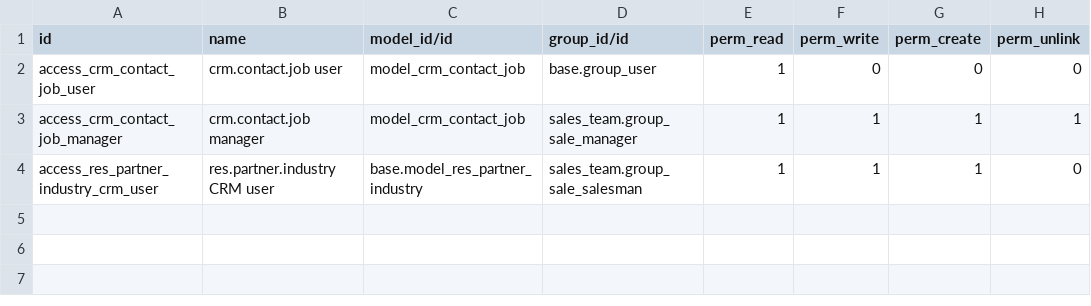
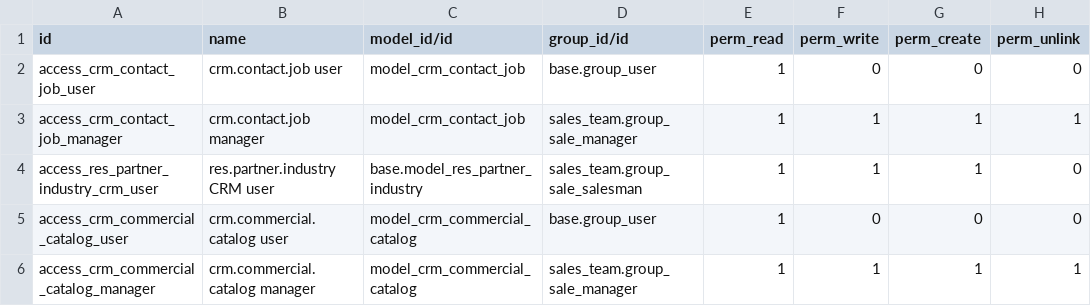
Before and after one commit to fdc-corporation/custom_crm_enhancements, a CSV file: security/ir.model.access.csv, drawn as a sheet.

```diff
--- a/security/ir.model.access.csv
+++ b/security/ir.model.access.csv
@@ -4 +4,3 @@ access_crm_contact_job_manager,crm.contact.job manager,model_crm_contact_job,sal
 access_res_partner_industry_crm_user,res.partner.industry CRM user,base.model_res_partner_industry,sales_team.group_sale_salesman,1,1,1,0
+access_crm_commercial_catalog_user,crm.commercial.catalog user,model_crm_commercial_catalog,base.group_user,1,0,0,0
+access_crm_commercial_catalog_manager,crm.commercial.catalog manager,model_crm_commercial_catalog,sales_team.group_sale_manager,1,1,1,1
```
Also changed, not shown: 7 other files.
